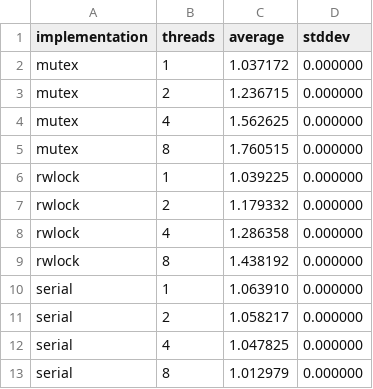
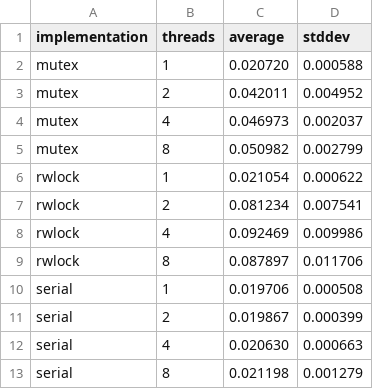
Before and after one commit to malinduGamage/pthread-linkedlist-benchmark, a CSV file: data/case2_summary.csv, drawn as a sheet.

```diff
--- a/data/case2_summary.csv
+++ b/data/case2_summary.csv
@@ -1,13 +1,13 @@
 implementation,threads,average,stddev
-mutex,1,1.037172,0.000000
-mutex,2,1.236715,0.000000
-mutex,4,1.562625,0.000000
-mutex,8,1.760515,0.000000
-rwlock,1,1.039225,0.000000
-rwlock,2,1.179332,0.000000
-rwlock,4,1.286358,0.000000
-rwlock,8,1.438192,0.000000
-serial,1,1.063910,0.000000
-serial,2,1.058217,0.000000
-serial,4,1.047825,0.000000
-serial,8,1.012979,0.000000
+mutex,1,0.020720,0.000588
+mutex,2,0.042011,0.004952
+mutex,4,0.046973,0.002037
+mutex,8,0.050982,0.002799
+rwlock,1,0.021054,0.000622
+rwlock,2,0.081234,0.007541
+rwlock,4,0.092469,0.009986
+rwlock,8,0.087897,0.011706
+serial,1,0.019706,0.000508
+serial,2,0.019867,0.000399
+serial,4,0.020630,0.000663
+serial,8,0.021198,0.001279
```
Also changed, not shown: data/case1_results.csv, data/case1_summary.csv, 11 other files.
